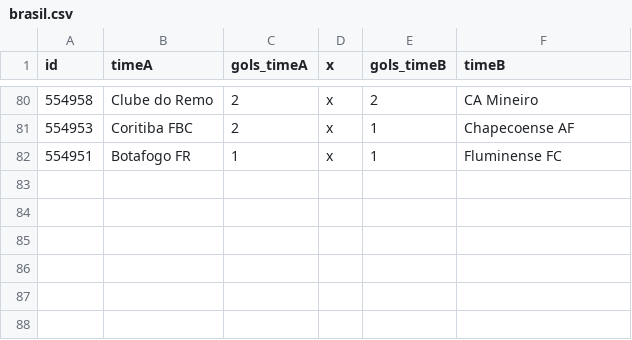
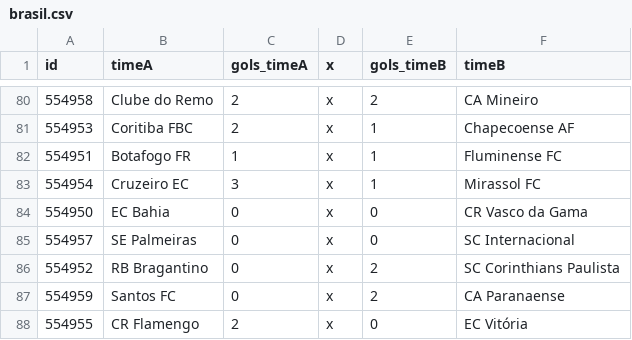
Before and after one commit to caburu/atualizador-resultados-partidas, a CSV file: brasil.csv, drawn as a sheet; only a part is shown, gaps mark what is left out; the diff names each change by its address in the sheet, - before the commit and + after, or states it on an @@ line.

Commit message:
Update brasil.csv com resultados de ontem

```diff
--- a/brasil.csv
+++ b/brasil.csv
+row 83: 554954 | Cruzeiro EC | 3 | x | 1 | Mirassol FC
+row 84: 554950 | EC Bahia | 0 | x | 0 | CR Vasco da Gama
+row 85: 554957 | SE Palmeiras | 0 | x | 0 | SC Internacional
+row 86: 554952 | RB Bragantino | 0 | x | 2 | SC Corinthians Paulista
+row 87: 554959 | Santos FC | 0 | x | 2 | CA Paranaense
+row 88: 554955 | CR Flamengo | 2 | x | 0 | EC Vitória
```
